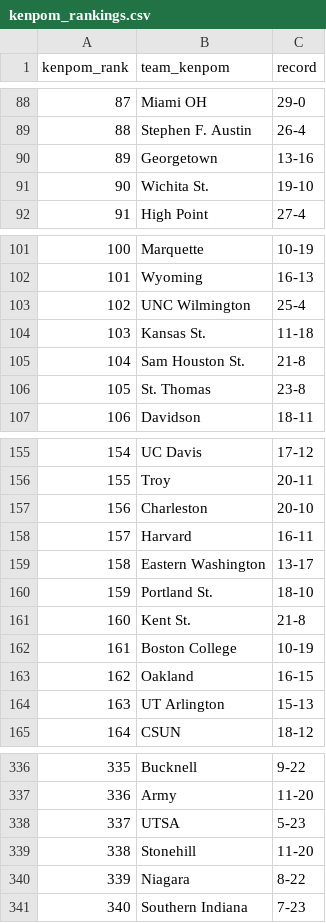
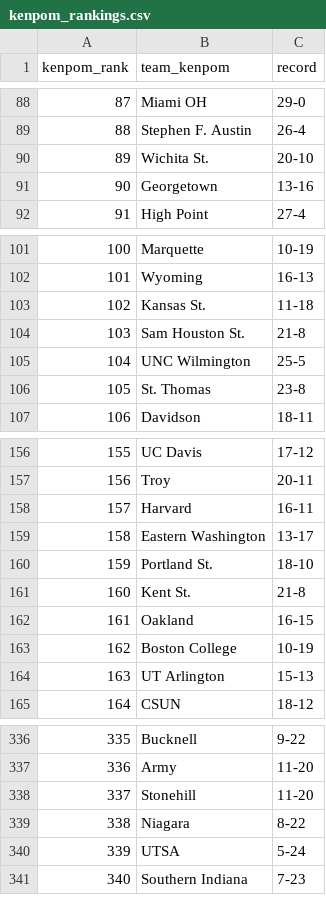
Before and after one commit to kylevogel/cbb-ratings-pipeline, a CSV file: data_raw/kenpom_rankings.csv, drawn as a sheet; only a part is shown, gaps mark what is left out; removed rows and columns are numbered as before the commit, all else as after; the diff covers the shown part only; the diff names each change by its address in the sheet, - before the commit and + after, or states it on an @@ line.

```diff
--- a/data_raw/kenpom_rankings.csv
+++ b/data_raw/kenpom_rankings.csv
@@ column A (kenpom_rank) renumbered between rows 9 and 339 @@
+row 90: 89 | Wichita St. | 20-10
-row 91: 90 | Wichita St. | 19-10
-row 103: 102 | UNC Wilmington | 25-4
+row 105: 104 | UNC Wilmington | 25-5
-row 157: 156 | Charleston | 20-10
@@ row 163 moved to row 162: 161 @@
-row 338: 337 | UTSA | 5-23
+row 340: 339 | UTSA | 5-24
```
Also changed, not shown: 1 added row and 15 moved rows elsewhere in this file, data_processed/site_rankings.csv, data_raw/sos_rankings.csv, 1 other file.
